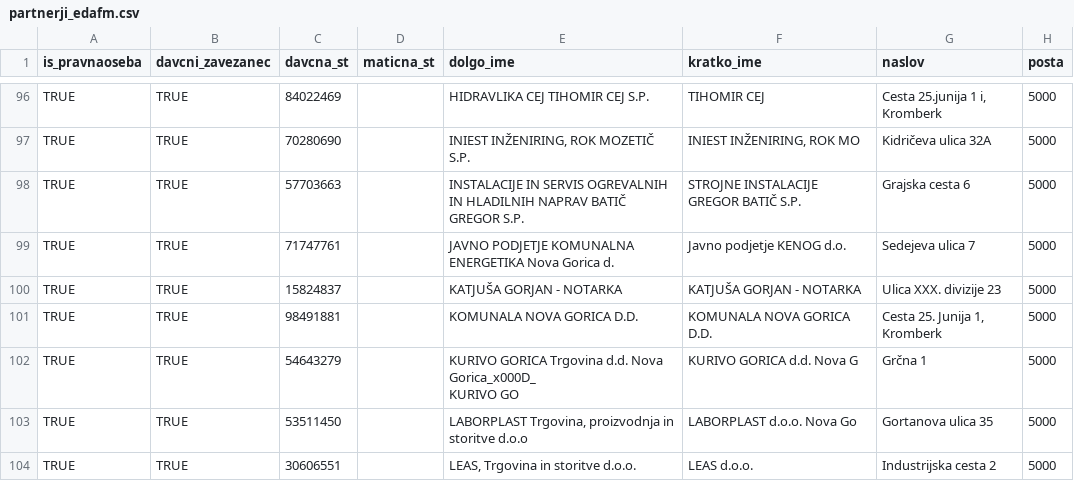
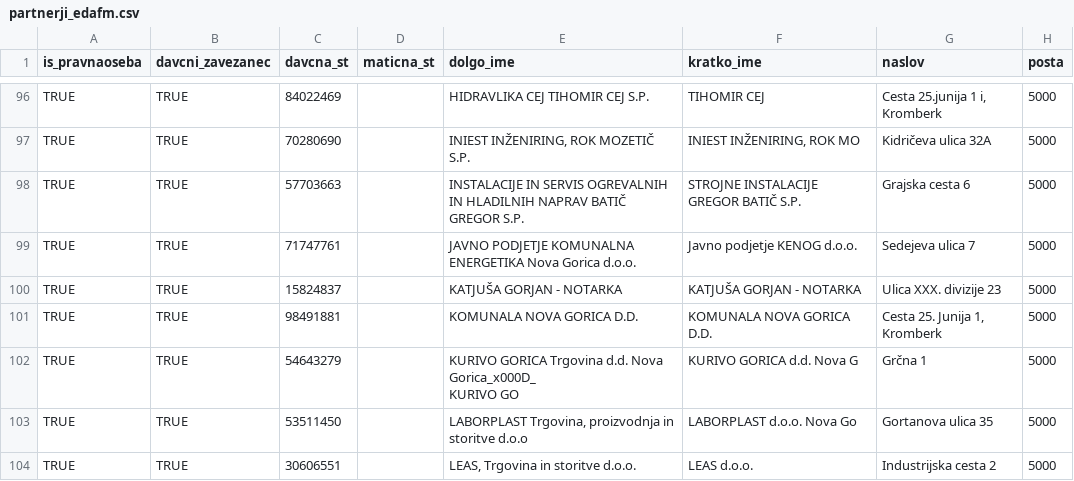
Before and after one commit to vasjapavlovic/eda5, a CSV file: eda5/templates/import/partnerji/partnerji_edafm.csv, drawn as a sheet; only a part is shown, gaps mark what is left out.

```diff
--- a/eda5/templates/import/partnerji/partnerji_edafm.csv
+++ b/eda5/templates/import/partnerji/partnerji_edafm.csv
@@ -98,3 +98,3 @@ TRUE,TRUE,70280690,,"INIEST INŽENIRING, ROK MOZETIČ S.P.","INIEST INŽENIRING,
 TRUE,TRUE,57703663,,INSTALACIJE IN SERVIS OGREVALNIH IN HLADILNIH NAPRAV BATIČ GREGOR S.P.,STROJNE INSTALACIJE GREGOR BATIČ S.P.,Grajska cesta 6,5000
-TRUE,TRUE,71747761,,JAVNO PODJETJE KOMUNALNA ENERGETIKA Nova Gorica d.,Javno podjetje KENOG d.o.,Sedejeva ulica 7,5000
+TRUE,TRUE,71747761,,JAVNO PODJETJE KOMUNALNA ENERGETIKA Nova Gorica d.o.o.,Javno podjetje KENOG d.o.o.,Sedejeva ulica 7,5000
 TRUE,TRUE,15824837,,KATJUŠA GORJAN - NOTARKA,KATJUŠA GORJAN - NOTARKA,Ulica XXX. divizije 23,5000
```
Also changed, not shown: 16 other files.
